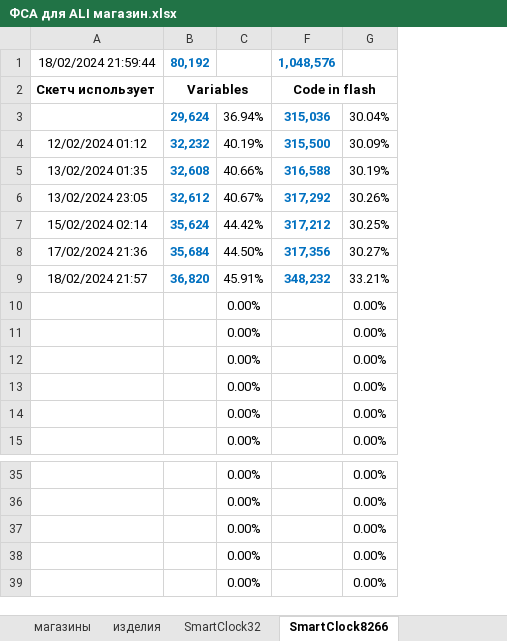
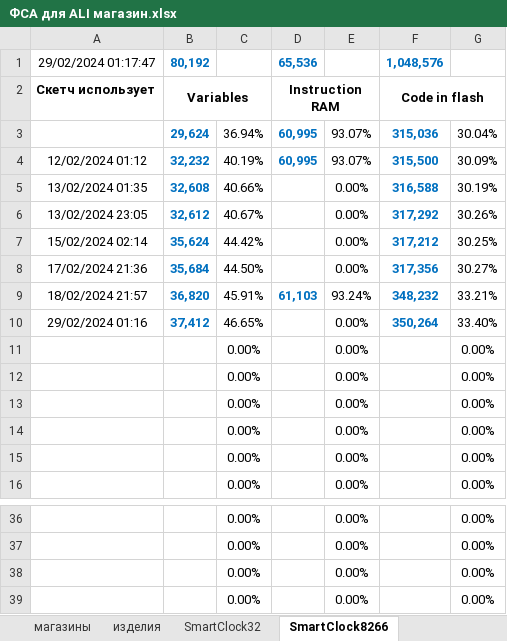
Before and after one commit to LasGIS/Arduino, an Excel workbook: arduino/ФСА для ALI магазин.xlsx, sheet SmartClock8266, drawn as a sheet; only a part is shown, gaps mark what is left out; values as stored, in another font and other column widths than the file's, no borders; removed rows and columns are numbered as before the commit, all else as after; the diff names each change by its address in the sheet, - before the commit and + after, or states it on an @@ line.

Commit message:
SmartClockWeb8266: scan-networks

```diff
--- a/arduino/ФСА для ALI магазин.xlsx (sheet SmartClock8266)
+++ b/arduino/ФСА для ALI магазин.xlsx (sheet SmartClock8266)
@@ column D unhidden, rows 1-9: 65,536 | Instruction RAM | 60,995 | 60,995 |  |  |  |  | 61,103 @@
@@ column E unhidden, rows 3-9: 93.07% | 93.07% | 0.00% | 0.00% | 0.00% | 0.00% | 93.24%; rows 11-16: all 0.00%; rows 36-39: all 0.00% @@
-A1: 18/02/2024 21:59:44
+A1: 29/02/2024 01:17:47
+row 10: 29/02/2024 01:16 | 37,412 | 46.65% |  | 0.00% | 350,264 | 33.40%
-row 39:  |  | 0.00% |  | 0.00%
```
Also changed, not shown: sheet SmartClock32, formulas that keep their value.
